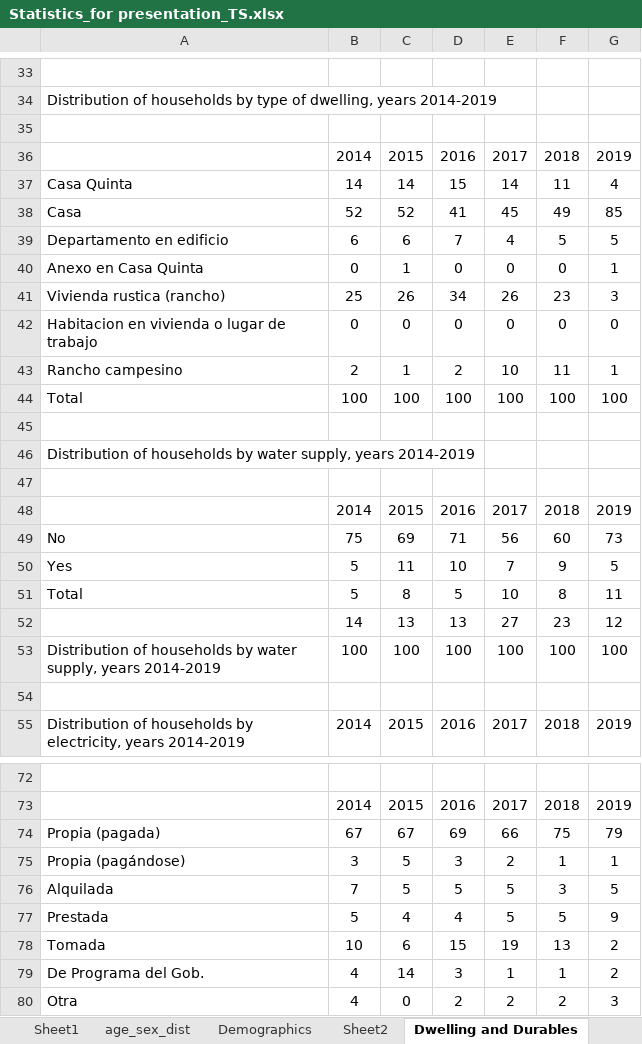
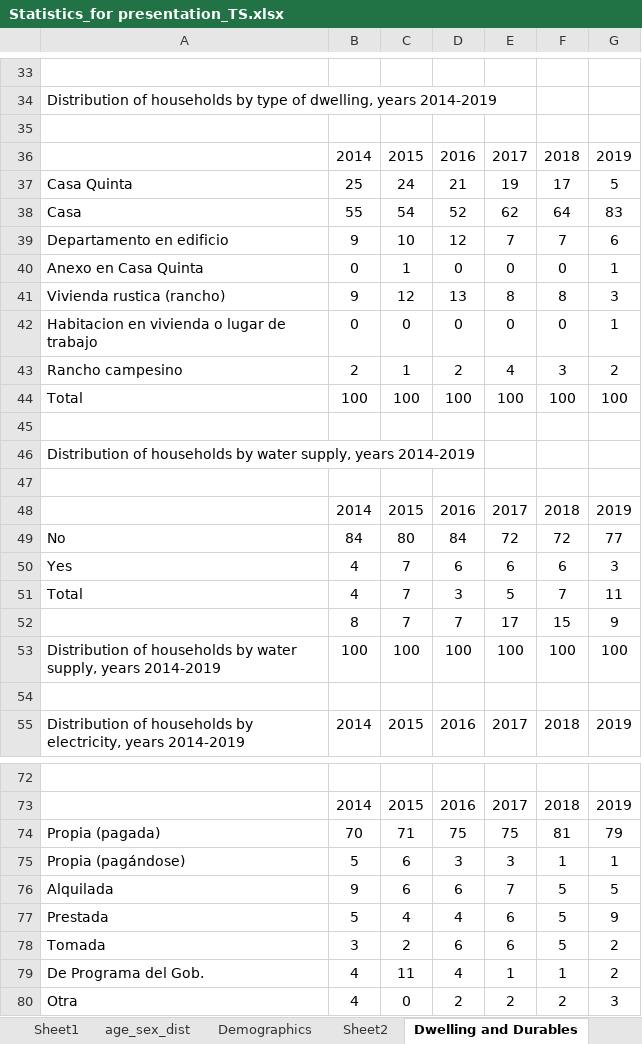
Before and after one commit to gdcaruso/VEN, an Excel workbook: data_management/management/2. harmonization/ENCOVI harmonization/Statistics_for presentation_TS.xlsx, sheet Dwelling and Durables, drawn as a sheet; only a part is shown, gaps mark what is left out; values as stored, in another font and other column widths than the file's, no borders; charts and pictures not drawn; removed rows and columns are numbered as before the commit, all else as after; the diff covers the shown part only; the diff names each change by its address in the sheet, - before the commit and + after, or states it on an @@ line.

```diff
--- a/data_management/management/2. harmonization/ENCOVI harmonization/Statistics_for presentation_TS.xlsx (sheet Dwelling and Durables)
+++ b/data_management/management/2. harmonization/ENCOVI harmonization/Statistics_for presentation_TS.xlsx (sheet Dwelling and Durables)
-row 37: Casa Quinta | 14 | 14 | 15 | 14 | 11 | 4
-row 38: Casa | 52 | 52 | 41 | 45 | 49 | 85
-row 39: Departamento en edificio | 6 | 6 | 7 | 4 | 5 | 5
+row 37: Casa Quinta | 25 | 24 | 21 | 19 | 17 | 5
+row 38: Casa | 55 | 54 | 52 | 62 | 64 | 83
+row 39: Departamento en edificio | 9 | 10 | 12 | 7 | 7 | 6
-row 41: Vivienda rustica (rancho) | 25 | 26 | 34 | 26 | 23 | 3
+row 41: Vivienda rustica (rancho) | 9 | 12 | 13 | 8 | 8 | 3
-G42: 0
+G42: 1
-E43: 10
+E43: 4
-F43: 11
+F43: 3
-G43: 1
+G43: 2
-row 49: No | 75 | 69 | 71 | 56 | 60 | 73
-row 50: Yes | 5 | 11 | 10 | 7 | 9 | 5
-row 51: Total | 5 | 8 | 5 | 10 | 8 | 11
-row 52:  | 14 | 13 | 13 | 27 | 23 | 12
+row 49: No | 84 | 80 | 84 | 72 | 72 | 77
+row 50: Yes | 4 | 7 | 6 | 6 | 6 | 3
+row 51: Total | 4 | 7 | 3 | 5 | 7 | 11
+row 52:  | 8 | 7 | 7 | 17 | 15 | 9
-row 74: Propia (pagada) | 67 | 67 | 69 | 66 | 75 | 79
+row 74: Propia (pagada) | 70 | 71 | 75 | 75 | 81 | 79
-B75: 3
+B75: 5
-C75: 5
+C75: 6
-E75: 2
+E75: 3
-row 76: Alquilada | 7 | 5 | 5 | 5 | 3 | 5
+row 76: Alquilada | 9 | 6 | 6 | 7 | 5 | 5
-E77: 5
+E77: 6
-row 78: Tomada | 10 | 6 | 15 | 19 | 13 | 2
+row 78: Tomada | 3 | 2 | 6 | 6 | 5 | 2
-C79: 14
+C79: 11
-D79: 3
+D79: 4
```
Also changed, not shown: 11 added rows, 11 removed rows and 11 edited cells elsewhere in this sheet, sheet Demographics, sheet Education, sheet Banking, charts or pictures, data_management/management/2. harmonization/ENCOVI harmonization/Encovi_comparability across years 2014-2019_MA abril 29.xlsx, data_management/management/2. harmonization/ENCOVI harmonization/Statistics_for presentation.xlsx, 17 other files.
